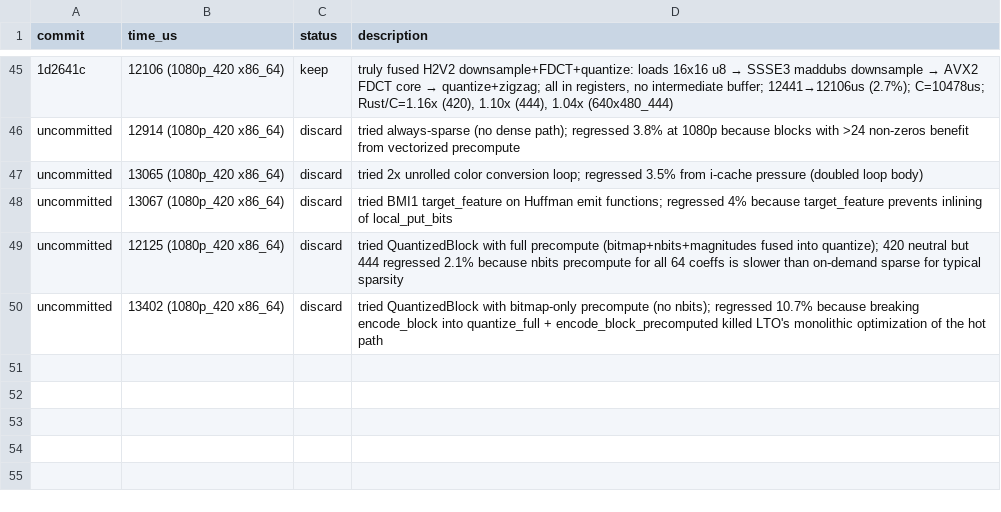
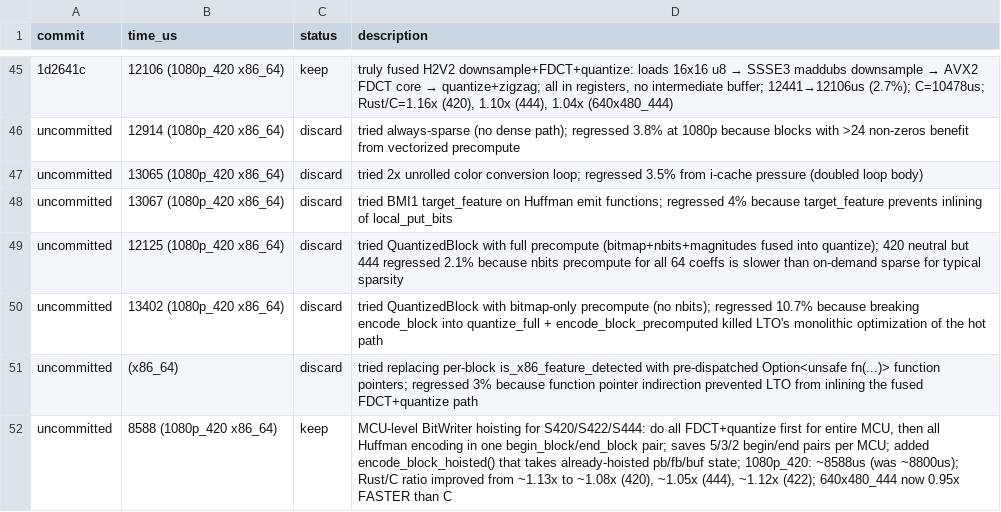
Before and after one commit to developer0hye/libjpeg-turbo-rs, a TSV file: experiments/encode.tsv, drawn as a sheet; only a part is shown, gaps mark what is left out.

Commit message:
perf: MCU-level BitWriter hoisting for x86_64 encode
Separate FDCT+quantize from Huffman encoding at the MCU level: do all
FDCT+quantize for all blocks first, then all Huffman encoding with a
single begin_block/end_block pair per MCU. This saves 5/3/2
begin/end pairs per MCU for S420/S422/S444 respectively.

Key changes:
- Add HuffmanEncoder::encode_block_hoisted() that takes already-hoisted
  pb/fb/buf state (no per-block begin_block/end_block overhead)
- Add encode_mcu_420/422/444_x86_64() specialized functions that batch
  all FDCT+quantize first, then batch all Huffman encoding
- Add fdct_quantize_block/chroma_h2v1 helpers for the FDCT phase

Benchmark (1080p, x86_64, no freq lock):
- S420: Rust/C ~1.08x (was ~1.13x)
- S444: Rust/C ~1.05x (was ~1.09x), 640x480_444 now 0.95x faster than C
- S422: Rust/C ~1.12x (was ~1.15x)

Related: #109

Signed-off-by: developer0hye <developer0hye@gmail.com>
Signed-off-by: developer0hye <developer.0hye@gmail.com>

```diff
--- a/experiments/encode.tsv
+++ b/experiments/encode.tsv
@@ -50 +50,3 @@ uncommitted	12125 (1080p_420 x86_64)	discard	tried QuantizedBlock with full prec
 uncommitted	13402 (1080p_420 x86_64)	discard	tried QuantizedBlock with bitmap-only precompute (no nbits); regressed 10.7% because breaking encode_block into quantize_full + encode_block_precomputed killed LTO's monolithic optimization of the hot path
+uncommitted	(x86_64)	discard	tried replacing per-block is_x86_feature_detected with pre-dispatched Option<unsafe fn(...)> function pointers; regressed 3% because function pointer indirection prevented LTO from inlining the fused FDCT+quantize path
+uncommitted	8588 (1080p_420 x86_64)	keep	MCU-level BitWriter hoisting for S420/S422/S444: do all FDCT+quantize first for entire MCU, then all Huffman encoding in one begin_block/end_block pair; saves 5/3/2 begin/end pairs per MCU; added encode_block_hoisted() that takes already-hoisted pb/fb/buf state; 1080p_420: ~8588us (was ~8800us); Rust/C ratio improved from ~1.13x to ~1.08x (420), ~1.05x (444), ~1.12x (422); 640x480_444 now 0.95x FASTER than C
```
Also changed, not shown: 2 other files.
